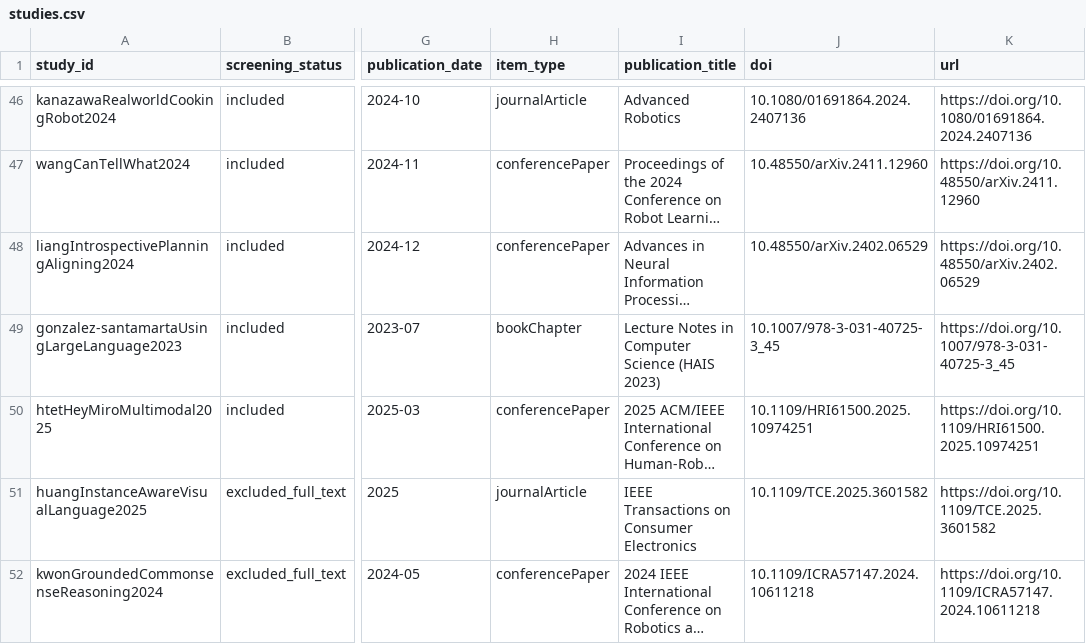
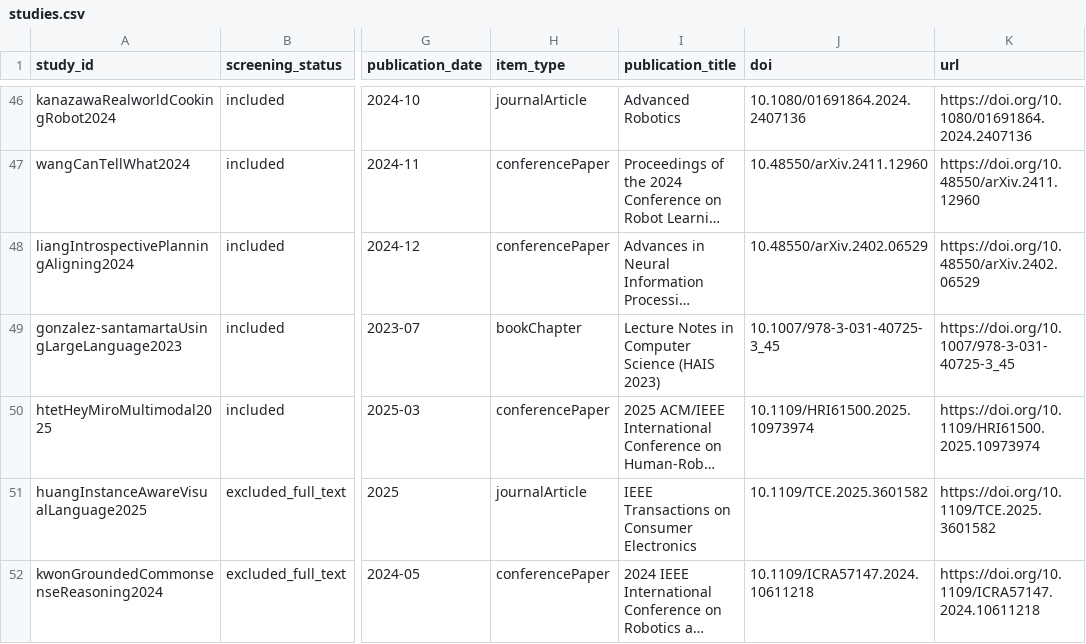
Before and after one commit to Felipe-Guerche/lars-2026-systematic-review, a CSV file: data/studies.csv, drawn as a sheet; only a part is shown, gaps mark what is left out; long unchanged cells end in …; the diff names each change by its address in the sheet, - before the commit and + after, or states it on an @@ line.

Commit message:
Corpus frozen at 46 studies: extraction complete, all counts regenerated, numeric audit updated

```diff
--- a/data/studies.csv
+++ b/data/studies.csv
-J50 (doi): 10.1109/HRI61500.2025.10974251
+J50 (doi): 10.1109/HRI61500.2025.10973974
-K50 (url): https://doi.org/10.1109/HRI61500.2025.10974251
+K50 (url): https://doi.org/10.1109/HRI61500.2025.10973974
```
Also changed, not shown: results/tables/challenge_frequency_top10.csv, results/tables/llm_families.csv, 26 other files.
